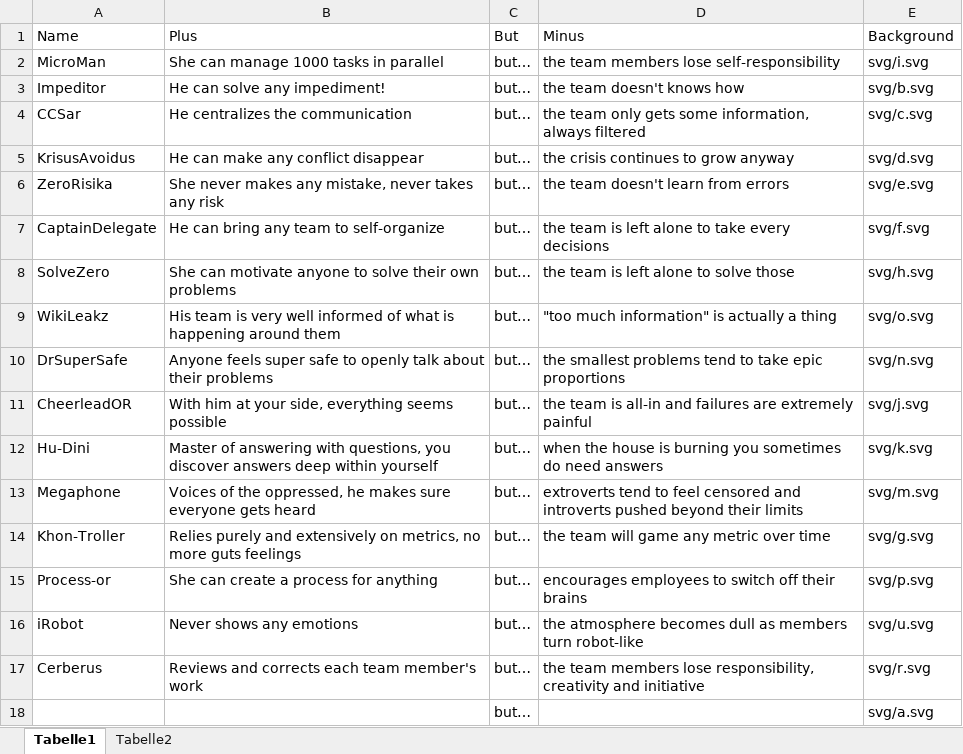
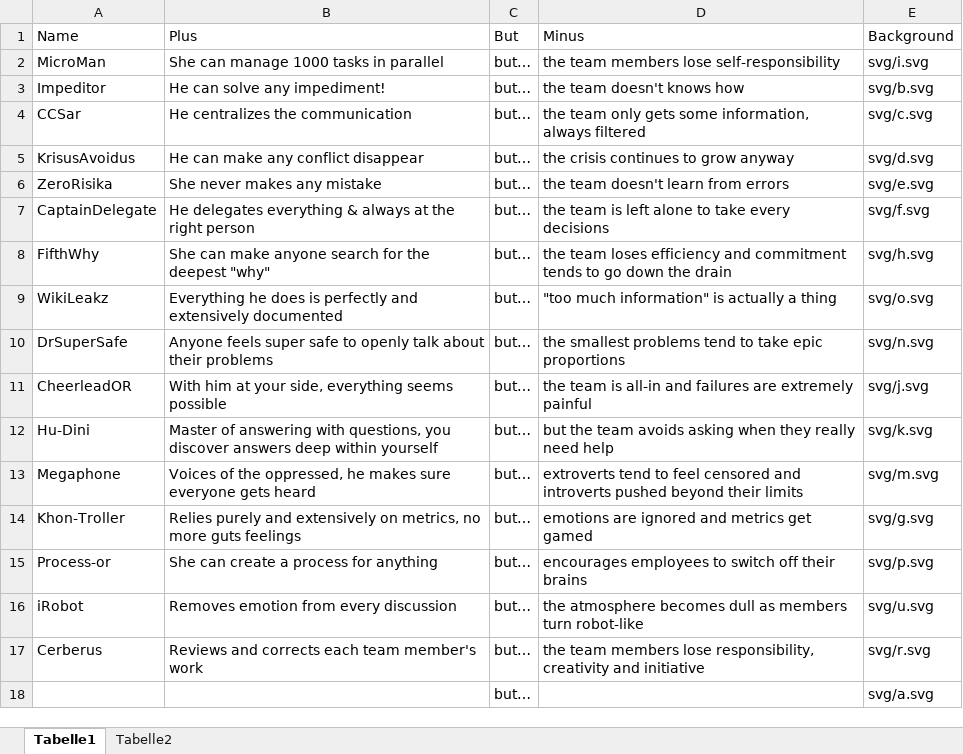
Before and after one commit to Timothep/AgileLeagueOfShortsightedSuperheroes, an Excel workbook: heroes.xlsx, sheet Tabelle1, drawn as a sheet; only a part is shown; values as stored, in another font and other column widths than the file's, no borders; table styles not drawn; the diff names each change by its address in the sheet, - before the commit and + after, or states it on an @@ line.

```diff
--- a/heroes.xlsx (sheet Tabelle1)
+++ b/heroes.xlsx (sheet Tabelle1)
-B6 (Plus): She never makes any mistake, never takes any risk
+B6 (Plus): She never makes any mistake
-B7 (Plus): He can bring any team to self-organize
+B7 (Plus): He delegates everything & always at the right person
-A8 (Name): SolveZero
+A8 (Name): FifthWhy
-B8 (Plus): She can motivate anyone to solve their own problems
+B8 (Plus): She can make anyone search for the deepest "why"
-D8 (Minus): the team is left alone to solve those
+D8 (Minus): the team loses efficiency and commitment tends to go down the drain
-B9 (Plus): His team is very well informed of what is happening around them
+B9 (Plus): Everything he does is perfectly and extensively documented
-D12 (Minus): when the house is burning you sometimes do need answers
+D12 (Minus): but the team avoids asking when they really need help
-D14 (Minus): the team will game any metric over time
+D14 (Minus): emotions are ignored and metrics get gamed
-B16 (Plus): Never shows any emotions
+B16 (Plus): Removes emotion from every discussion
```
Also changed, not shown: 10 other files.
